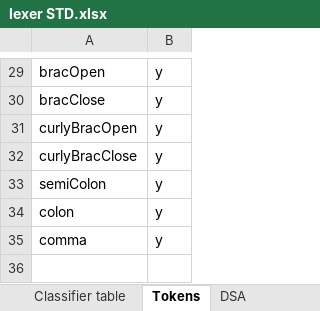
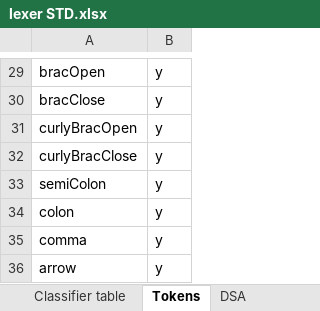
Before and after one commit to wayne1512/CPS2000-compiler, an Excel workbook: docs/lexer STD.xlsx, sheet Tokens, drawn as a sheet; only a part is shown, gaps mark what is left out; values as stored, in another font and other column widths than the file's, no borders; the diff names each change by its address in the sheet, - before the commit and + after, or states it on an @@ line.

```diff
--- a/docs/lexer STD.xlsx (sheet Tokens)
+++ b/docs/lexer STD.xlsx (sheet Tokens)
+row 36: arrow | y
```
Also changed, not shown: sheet DSA, 10 other files.
